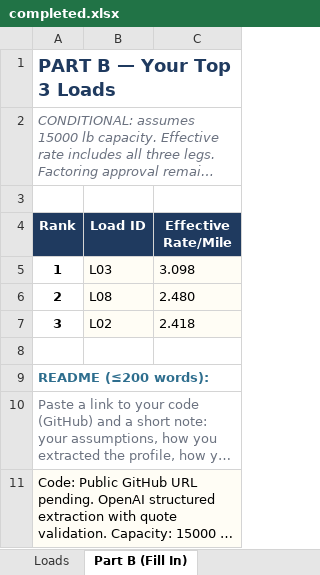
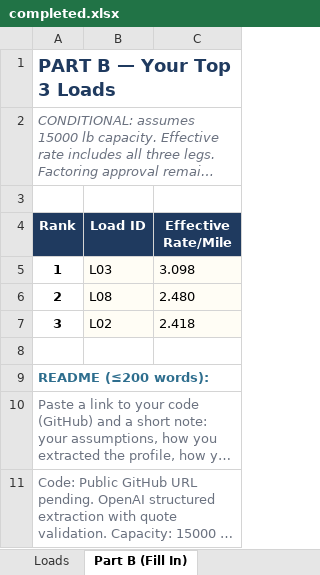
Before and after one commit to vincewu51/cinesis-load-matcher, an Excel workbook: results/completed.xlsx, sheet Part B (Fill In), drawn as a sheet; long unchanged cells end in …; values as stored, in another font and other column widths than the file's, no borders; charts and pictures not drawn; the diff names each change by its address in the sheet, - before the commit and + after, or states it on an @@ line.

```diff
--- a/results/completed.xlsx (sheet Part B (Fill In))
+++ b/results/completed.xlsx (sheet Part B (Fill In))
@@ A11 fill: #FFFDF5 → none, text colour: black → #6B7280 @@
```
Also changed, not shown: 2 other files.
